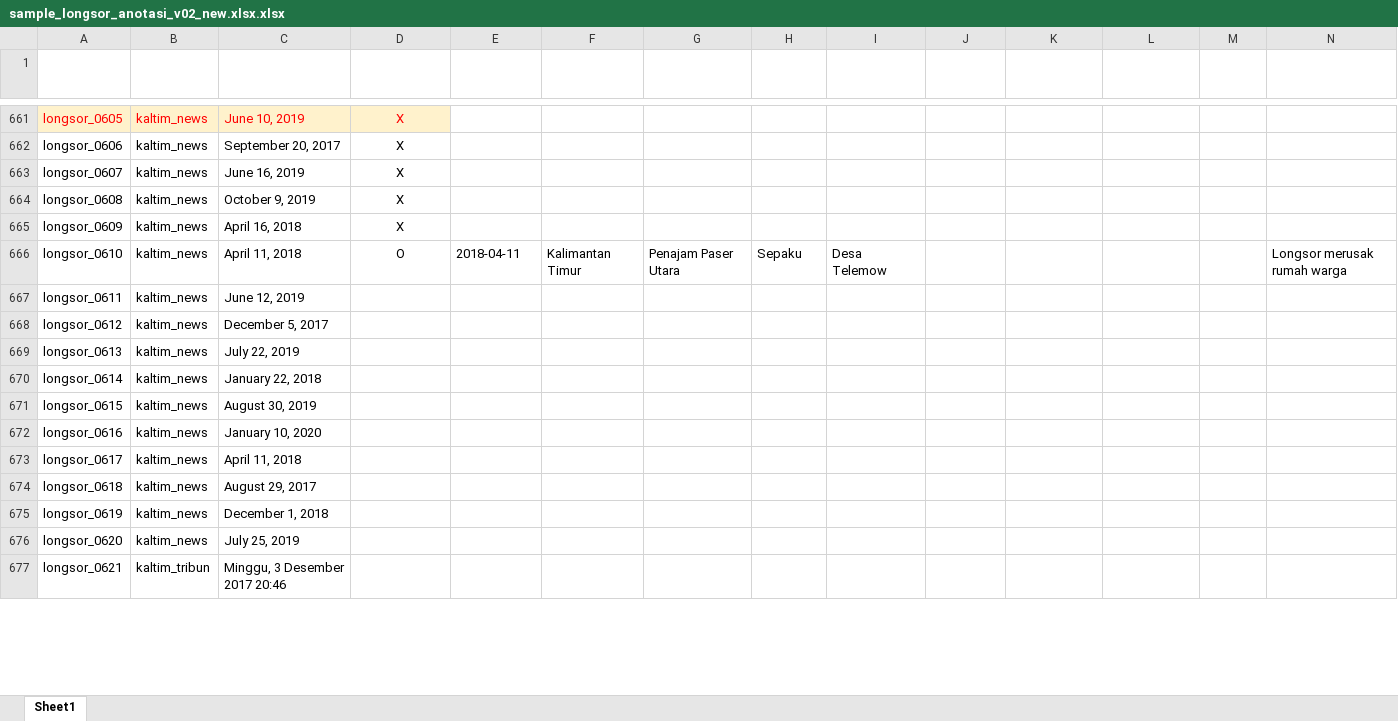
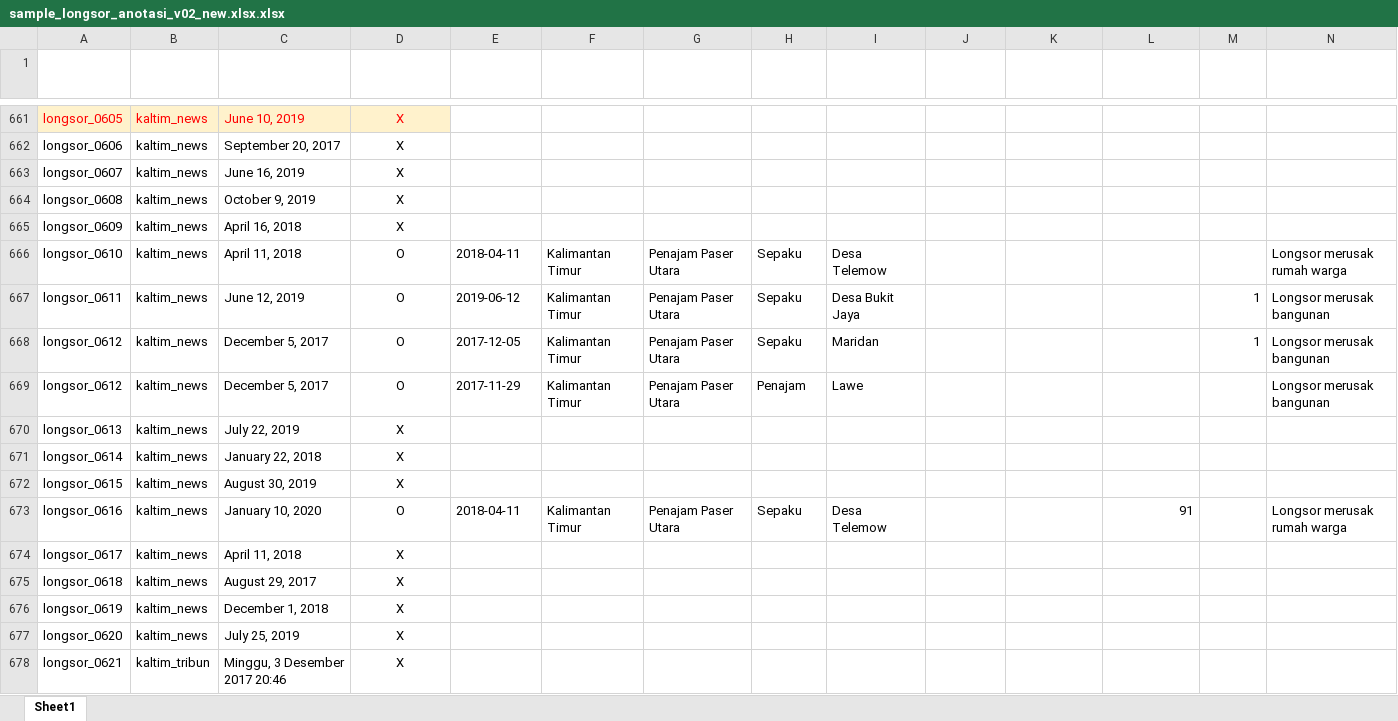
Before and after one commit to gusman/anotated_data, an Excel workbook: longsor/v02_new/sample_longsor_anotasi_v02_new.xlsx.xlsx, sheet Sheet1, drawn as a sheet; only a part is shown, gaps mark what is left out; values as stored, in another font and other column widths than the file's, no borders; table styles not drawn; removed rows and columns are numbered as before the commit, all else as after; the diff covers the shown part only; the diff names each change by its address in the sheet, - before the commit and + after, or states it on an @@ line.

```diff
--- a/longsor/v02_new/sample_longsor_anotasi_v02_new.xlsx.xlsx (sheet Sheet1)
+++ b/longsor/v02_new/sample_longsor_anotasi_v02_new.xlsx.xlsx (sheet Sheet1)
-row 667: longsor_0611 | kaltim_news | June 12, 2019
-row 668: longsor_0612 | kaltim_news | December 5, 2017
+row 667: longsor_0611 | kaltim_news | June 12, 2019 | O | 2019-06-12 | Kalimantan Timur | Penajam Paser Utara | Sepaku | Desa Bukit Jaya |  |  |  | 1 | Longsor merusak bangunan
+row 668: longsor_0612 | kaltim_news | December 5, 2017 | O | 2017-12-05 | Kalimantan Timur | Penajam Paser Utara | Sepaku | Maridan |  |  |  | 1 | Longsor merusak bangunan
+row 669: longsor_0612 | kaltim_news | December 5, 2017 | O | 2017-11-29 | Kalimantan Timur | Penajam Paser Utara | Penajam | Lawe |  |  |  |  | Longsor merusak bangunan
-D670:D672 (Positif Bencana Alam): (empty)
+D670:D672 (Positif Bencana Alam): X
-row 672: longsor_0616 | kaltim_news | January 10, 2020
+row 673: longsor_0616 | kaltim_news | January 10, 2020 | O | 2018-04-11 | Kalimantan Timur | Penajam Paser Utara | Sepaku | Desa Telemow |  |  | 91 |  | Longsor merusak rumah warga
-D674:D678 (Positif Bencana Alam): (empty)
+D674:D678 (Positif Bencana Alam): X
```
Also changed, not shown: 4 added rows, 2 removed rows and 44 edited cells elsewhere in this sheet, 1 other file.
